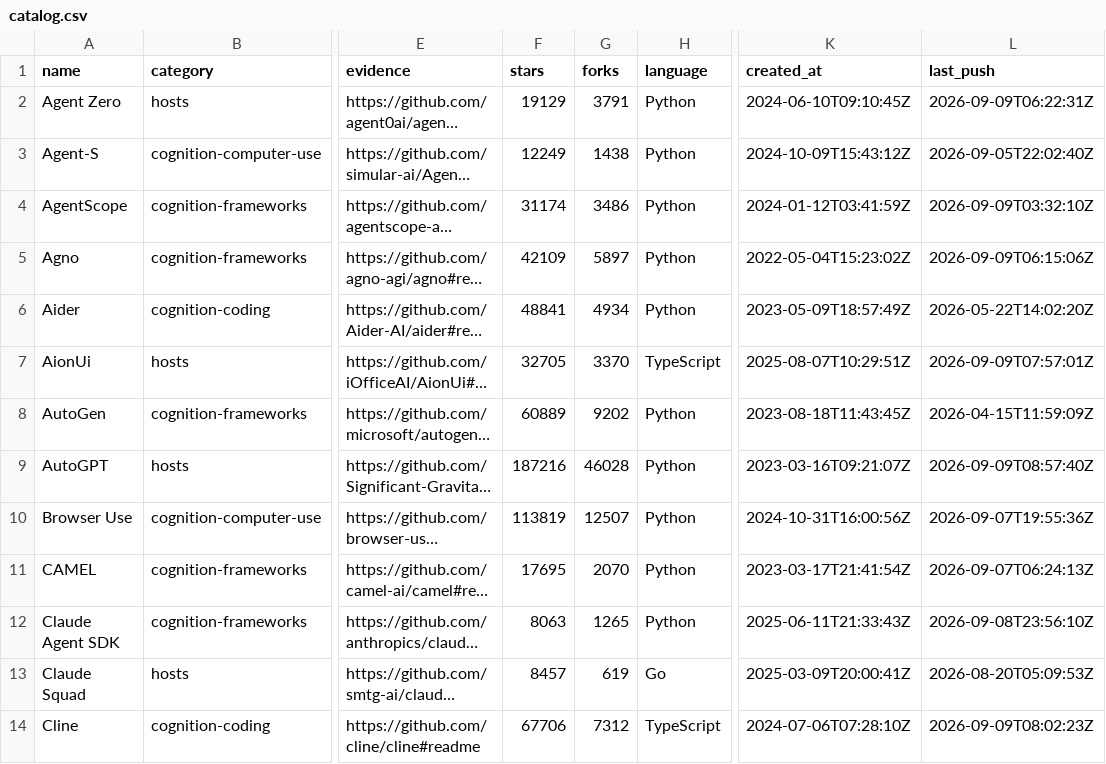
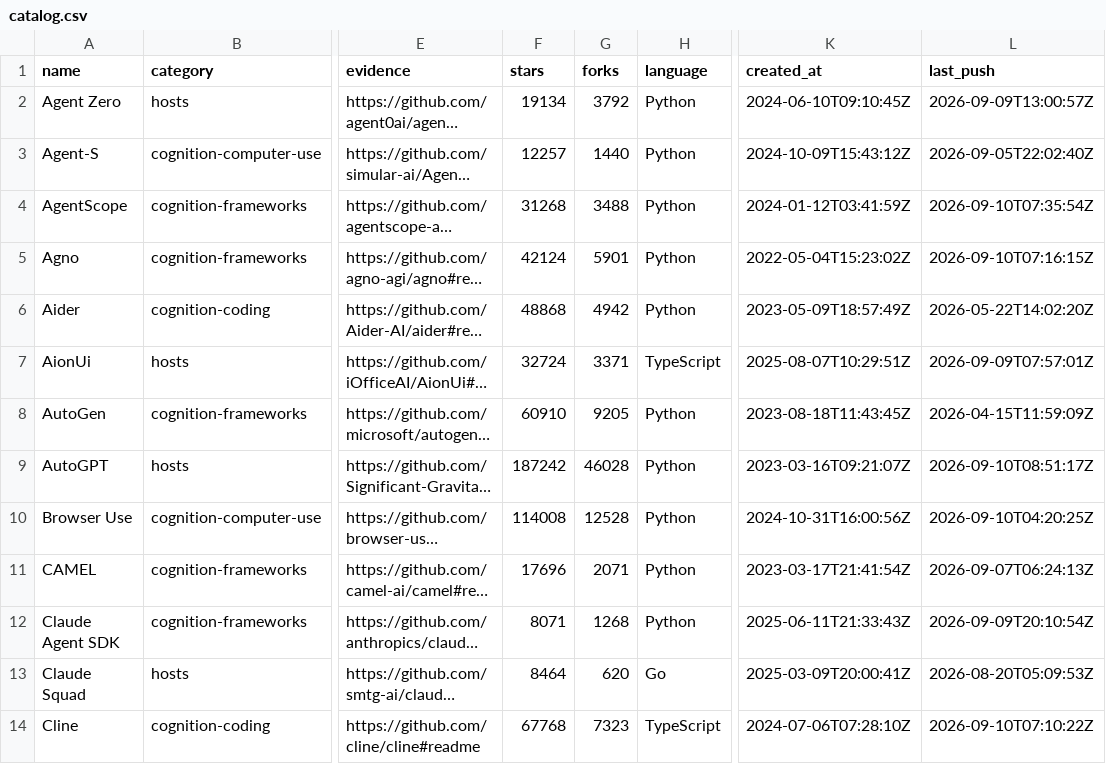
Before and after one commit to beejmaxx/awesome-agent-runtimes, a CSV file: data/catalog.csv, drawn as a sheet; only a part is shown, gaps mark what is left out; long unchanged cells end in …; the diff covers the shown part only; the diff names each change by its address in the sheet, - before the commit and + after, or states it on an @@ line.

```diff
--- a/data/catalog.csv
+++ b/data/catalog.csv
-F2 (stars): 19129
+F2 (stars): 19134
-G2 (forks): 3791
+G2 (forks): 3792
-L2 (last_push): 2026-09-09T06:22:31Z
+L2 (last_push): 2026-09-09T13:00:57Z
-F3 (stars): 12249
+F3 (stars): 12257
-G3 (forks): 1438
+G3 (forks): 1440
-F4 (stars): 31174
+F4 (stars): 31268
-G4 (forks): 3486
+G4 (forks): 3488
-L4 (last_push): 2026-09-09T03:32:10Z
+L4 (last_push): 2026-09-10T07:35:54Z
-F5 (stars): 42109
+F5 (stars): 42124
-G5 (forks): 5897
+G5 (forks): 5901
-L5 (last_push): 2026-09-09T06:15:06Z
+L5 (last_push): 2026-09-10T07:16:15Z
-F6 (stars): 48841
+F6 (stars): 48868
-G6 (forks): 4934
+G6 (forks): 4942
-F7 (stars): 32705
+F7 (stars): 32724
-G7 (forks): 3370
+G7 (forks): 3371
-F8 (stars): 60889
+F8 (stars): 60910
-G8 (forks): 9202
+G8 (forks): 9205
-F9 (stars): 187216
+F9 (stars): 187242
-L9 (last_push): 2026-09-09T08:57:40Z
+L9 (last_push): 2026-09-10T08:51:17Z
-F10 (stars): 113819
+F10 (stars): 114008
-G10 (forks): 12507
+G10 (forks): 12528
-L10 (last_push): 2026-09-07T19:55:36Z
+L10 (last_push): 2026-09-10T04:20:25Z
-F11 (stars): 17695
+F11 (stars): 17696
-G11 (forks): 2070
+G11 (forks): 2071
-F12 (stars): 8063
+F12 (stars): 8071
-G12 (forks): 1265
+G12 (forks): 1268
-L12 (last_push): 2026-09-08T23:56:10Z
+L12 (last_push): 2026-09-09T20:10:54Z
-F13 (stars): 8457
+F13 (stars): 8464
-G13 (forks): 619
+G13 (forks): 620
-F14 (stars): 67706
+F14 (stars): 67768
-G14 (forks): 7312
+G14 (forks): 7323
-L14 (last_push): 2026-09-09T08:02:23Z
+L14 (last_push): 2026-09-10T07:10:22Z
```
Also changed, not shown: 134 edited cells elsewhere in this file, data/stack-catalog.csv, 9 other files.
